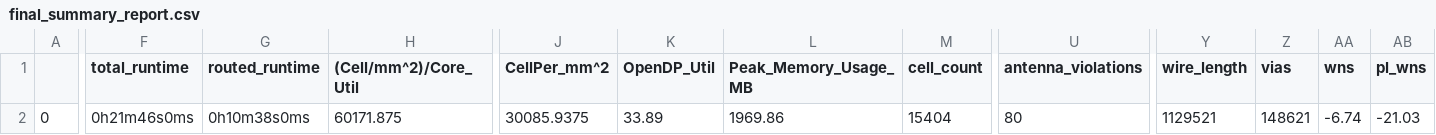
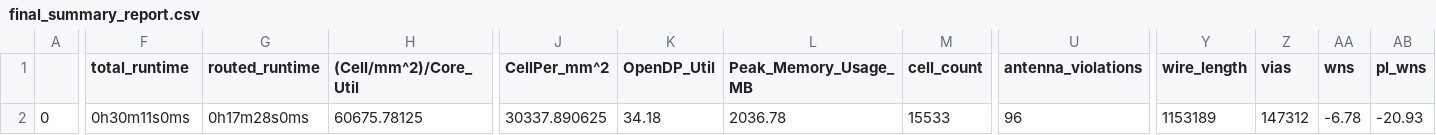
Before and after one commit to gitercn/riscduino_qcore_folk, a CSV file: signoff/ycr_intf/final_summary_report.csv, drawn as a sheet; only a part is shown, gaps mark what is left out; the diff covers the shown part only; the diff names each change by its address in the sheet, - before the commit and + after, or states it on an @@ line.

```diff
--- a/signoff/ycr_intf/final_summary_report.csv
+++ b/signoff/ycr_intf/final_summary_report.csv
-F2 (total_runtime): 0h21m46s0ms
+F2 (total_runtime): 0h30m11s0ms
-G2 (routed_runtime): 0h10m38s0ms
+G2 (routed_runtime): 0h17m28s0ms
-H2 ((Cell/mm^2)/Core_Util): 60171.875
+H2 ((Cell/mm^2)/Core_Util): 60675.78125
-J2 (CellPer_mm^2): 30085.9375
+J2 (CellPer_mm^2): 30337.890625
-K2 (OpenDP_Util): 33.89
+K2 (OpenDP_Util): 34.18
-L2 (Peak_Memory_Usage_MB): 1969.86
+L2 (Peak_Memory_Usage_MB): 2036.78
-M2 (cell_count): 15404
+M2 (cell_count): 15533
-U2 (antenna_violations): 80
+U2 (antenna_violations): 96
-Y2 (wire_length): 1129521
+Y2 (wire_length): 1153189
-Z2 (vias): 148621
+Z2 (vias): 147312
-AA2 (wns): -6.74
+AA2 (wns): -6.78
-AB2 (pl_wns): -21.03
+AB2 (pl_wns): -20.93
```
Also changed, not shown: 19 edited cells elsewhere in this file, signoff/user_project_wrapper/final_summary_report.csv, signoff/ycr4_iconnect/final_summary_report.csv, 24 other files.
